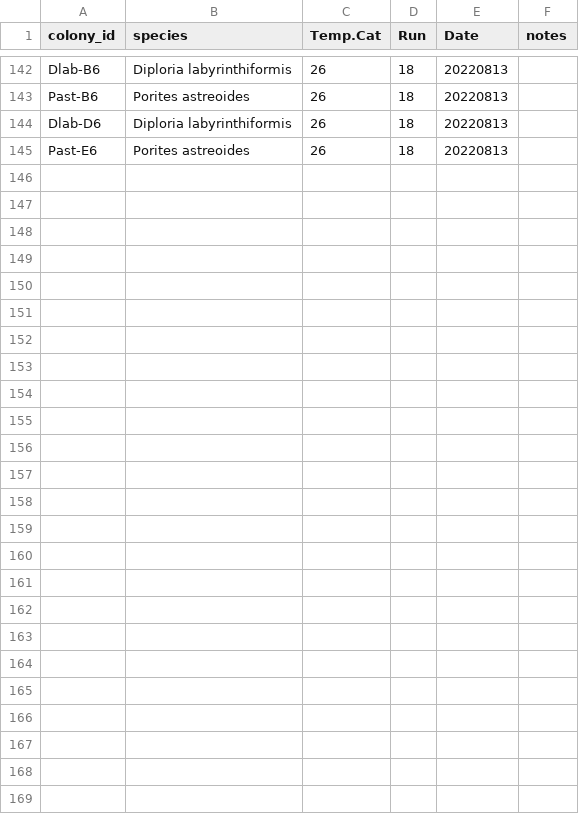
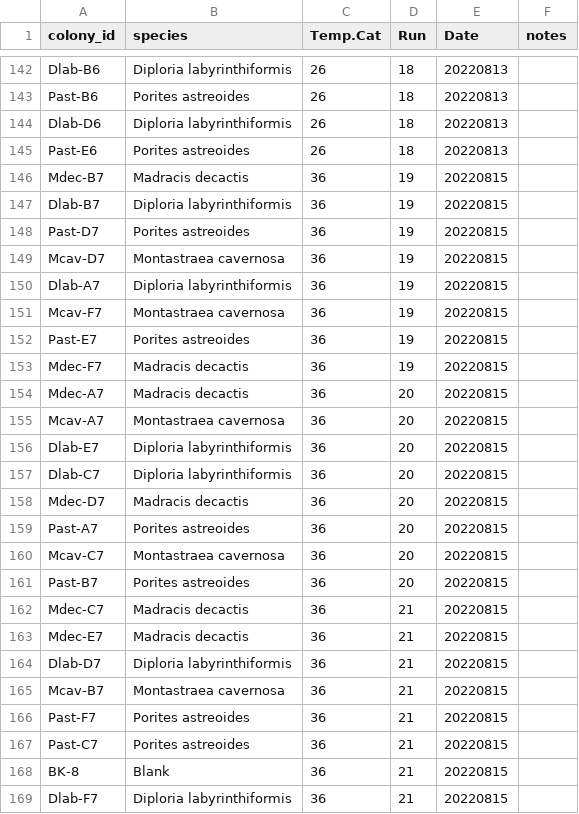
Before and after one commit to hputnam/LightCurve_TPC, a CSV file: RAnalysis/data/1_pi_curves/coral_metadata.csv, drawn as a sheet; only a part is shown, gaps mark what is left out; the diff names each change by its address in the sheet, - before the commit and + after, or states it on an @@ line.

```diff
--- a/RAnalysis/data/1_pi_curves/coral_metadata.csv
+++ b/RAnalysis/data/1_pi_curves/coral_metadata.csv
+row 146: Mdec-B7 | Madracis decactis | 36 | 19 | 20220815
+row 147: Dlab-B7 | Diploria labyrinthiformis | 36 | 19 | 20220815
+row 148: Past-D7 | Porites astreoides | 36 | 19 | 20220815
+row 149: Mcav-D7 | Montastraea cavernosa | 36 | 19 | 20220815
+row 150: Dlab-A7 | Diploria labyrinthiformis | 36 | 19 | 20220815
+row 151: Mcav-F7 | Montastraea cavernosa | 36 | 19 | 20220815
+row 152: Past-E7 | Porites astreoides | 36 | 19 | 20220815
+row 153: Mdec-F7 | Madracis decactis | 36 | 19 | 20220815
+row 154: Mdec-A7 | Madracis decactis | 36 | 20 | 20220815
+row 155: Mcav-A7 | Montastraea cavernosa | 36 | 20 | 20220815
+row 156: Dlab-E7 | Diploria labyrinthiformis | 36 | 20 | 20220815
+row 157: Dlab-C7 | Diploria labyrinthiformis | 36 | 20 | 20220815
+row 158: Mdec-D7 | Madracis decactis | 36 | 20 | 20220815
+row 159: Past-A7 | Porites astreoides | 36 | 20 | 20220815
+row 160: Mcav-C7 | Montastraea cavernosa | 36 | 20 | 20220815
+row 161: Past-B7 | Porites astreoides | 36 | 20 | 20220815
+row 162: Mdec-C7 | Madracis decactis | 36 | 21 | 20220815
+row 163: Mdec-E7 | Madracis decactis | 36 | 21 | 20220815
+row 164: Dlab-D7 | Diploria labyrinthiformis | 36 | 21 | 20220815
+row 165: Mcav-B7 | Montastraea cavernosa | 36 | 21 | 20220815
+row 166: Past-F7 | Porites astreoides | 36 | 21 | 20220815
+row 167: Past-C7 | Porites astreoides | 36 | 21 | 20220815
+row 168: BK-8 | Blank | 36 | 21 | 20220815
+row 169: Dlab-F7 | Diploria labyrinthiformis | 36 | 21 | 20220815
```
Also changed, not shown: RAnalysis/data/1_pi_curves/1_pi_curves_run_metadata.csv, RAnalysis/data/1_pi_curves/1_pi_curves_sample_metadata.csv, 43 other files.
